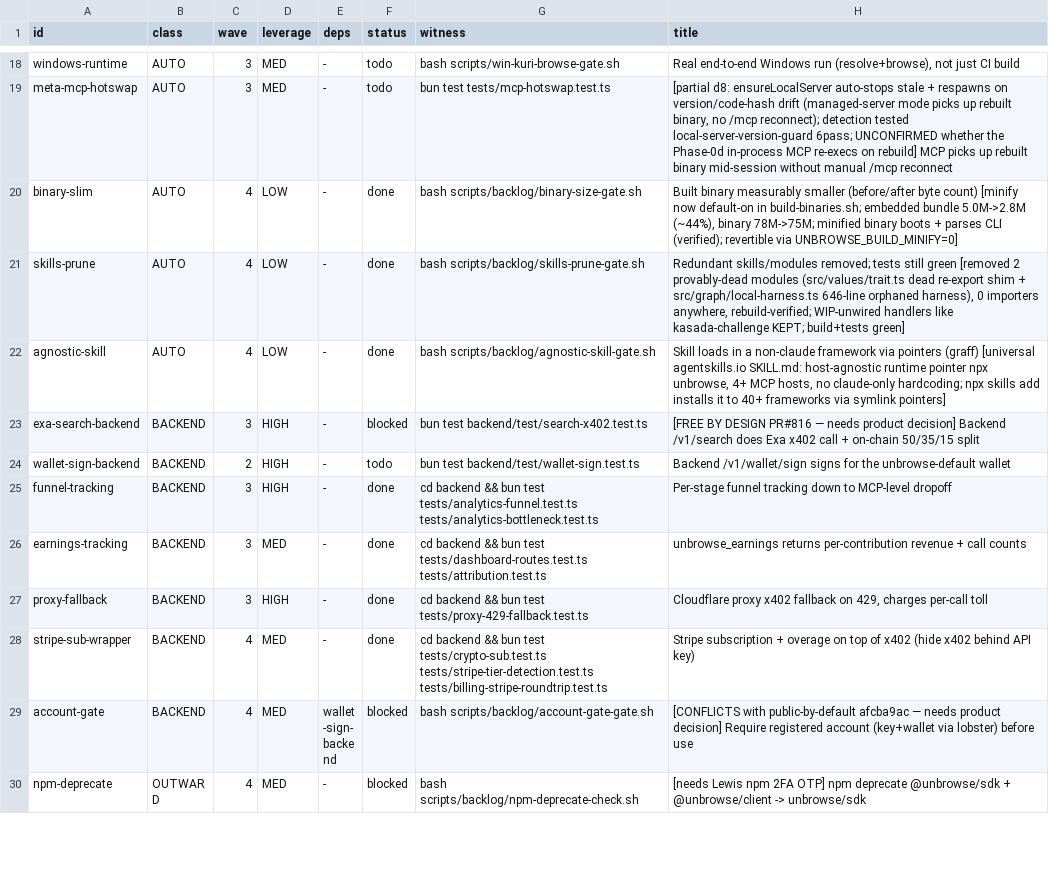
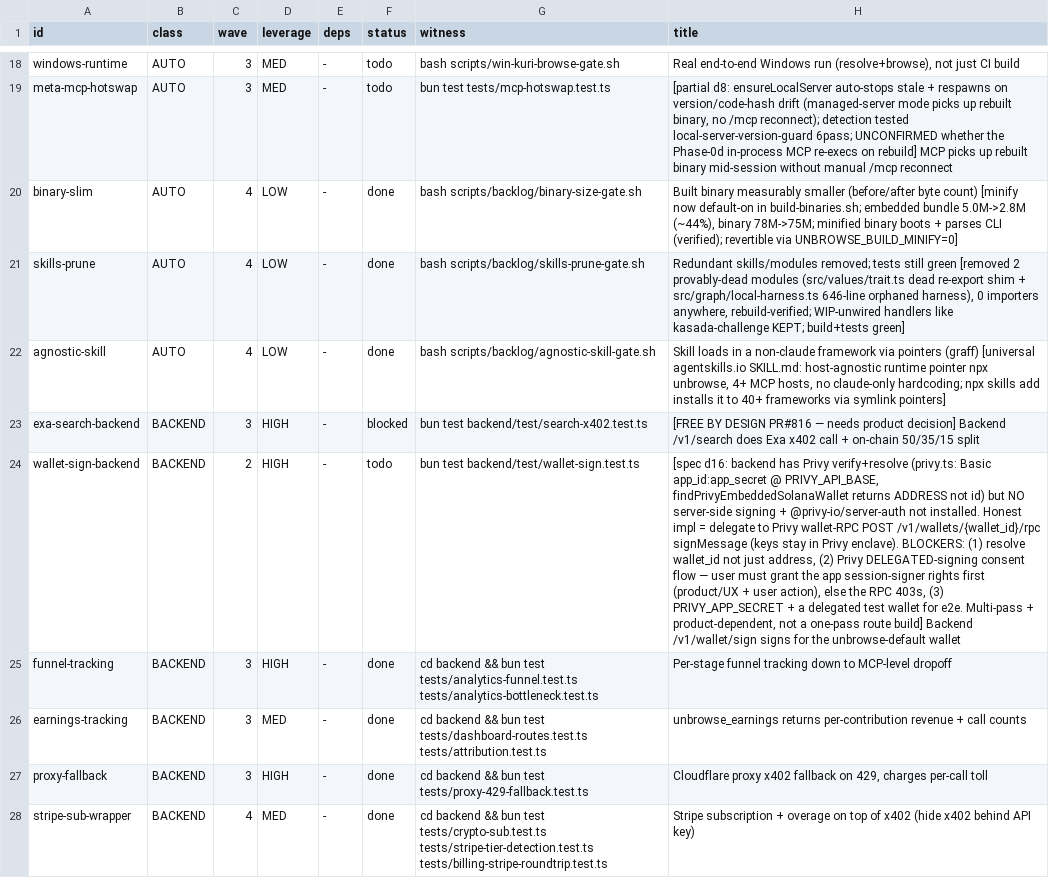
Before and after one commit to unbrowse-ai/unbrowse, a TSV file: .claude/backlog.tsv, drawn as a sheet; only a part is shown, gaps mark what is left out; the shorter side is filled out with more unchanged rows; the diff names each change by its address in the sheet, - before the commit and + after, or states it on an @@ line.

```diff
--- a/.claude/backlog.tsv
+++ b/.claude/backlog.tsv
-H24 (title): Backend /v1/wallet/sign…
+H24 (title): [spec d16: backend has Privy verify+resolve (privy.ts: Basic app_id:app_secret @ PRIVY_API_BASE, findPrivyEmbeddedSolanaWallet returns ADDRESS not id) but NO server-side signing + @privy-io/server-auth not installed. Honest impl = delegate to Privy wallet-RPC POST /v1/wallets/{wallet_id}/rpc signMessage (keys stay in Privy enclave). BLOCKERS: (1) resolve wallet_id not just address, (2) Privy DELEGATED-signing consent flow — user must grant the app session-signer rights first (product/UX + user action), else the RPC 403s, (3) PRIVY_APP_SECRET + a delegated test wallet for e2e. Multi-pass + product-dependent, not a one-pass route build] Backend /v1/wallet/sign…
```
